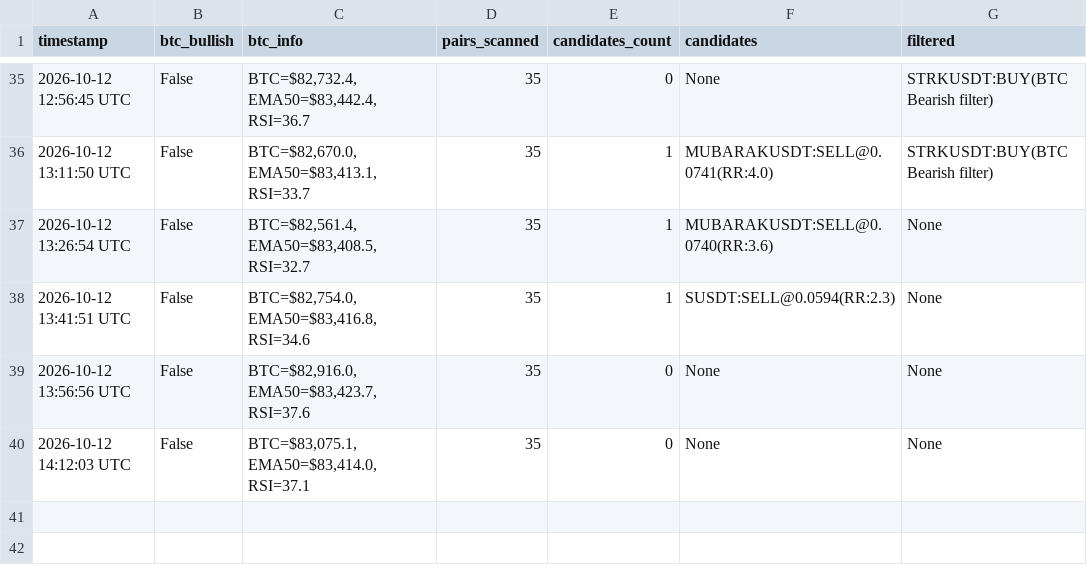
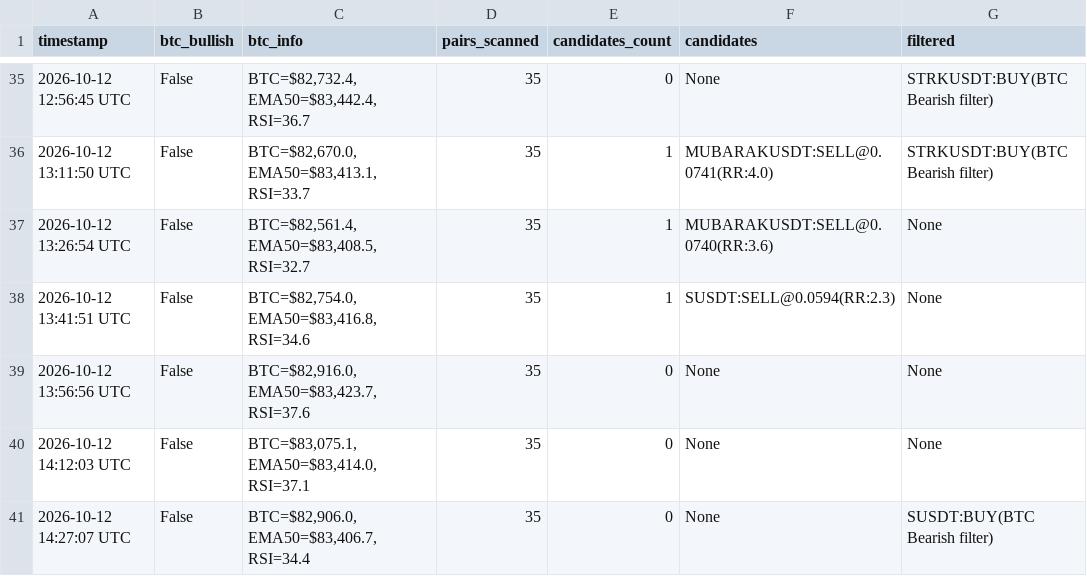
Before and after one commit to thokfoot/crypto-orderblock-bot, a CSV file: data/crypto_scan_history.csv, drawn as a sheet; only a part is shown, gaps mark what is left out; the diff names each change by its address in the sheet, - before the commit and + after, or states it on an @@ line.

```diff
--- a/data/crypto_scan_history.csv
+++ b/data/crypto_scan_history.csv
+row 41: 2026-10-12 14:27:07 UTC | False | BTC=$82,906.0, EMA50=$83,406.7, RSI=34.4 | 35 | 0 | None | SUSDT:BUY(BTC Bearish filter)
```
Also changed, not shown: 2 other files.
